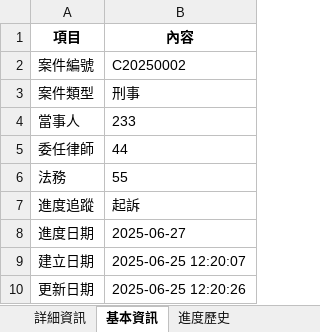
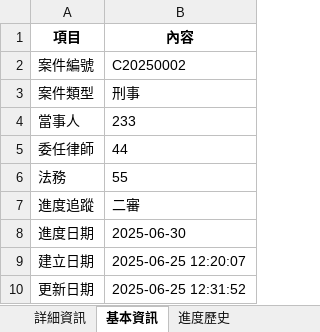
Before and after one commit to janjanpower/77law, an Excel workbook: 刑事/233/案件資訊/C20250002_233_案件資訊.xlsx, sheet 基本資訊, drawn as a sheet; values as stored, in another font and other column widths than the file's, no borders; the diff names each change by its address in the sheet, - before the commit and + after, or states it on an @@ line.

```diff
--- a/刑事/233/案件資訊/C20250002_233_案件資訊.xlsx (sheet 基本資訊)
+++ b/刑事/233/案件資訊/C20250002_233_案件資訊.xlsx (sheet 基本資訊)
-B7 (內容): 起訴
+B7 (內容): 二審
-B8 (內容): 2025-06-27
+B8 (內容): 2025-06-30
-B10 (內容): 2025-06-25 12:20:26
+B10 (內容): 2025-06-25 12:31:52
```
Also changed, not shown: sheet 進度歷史, 10 other files.
